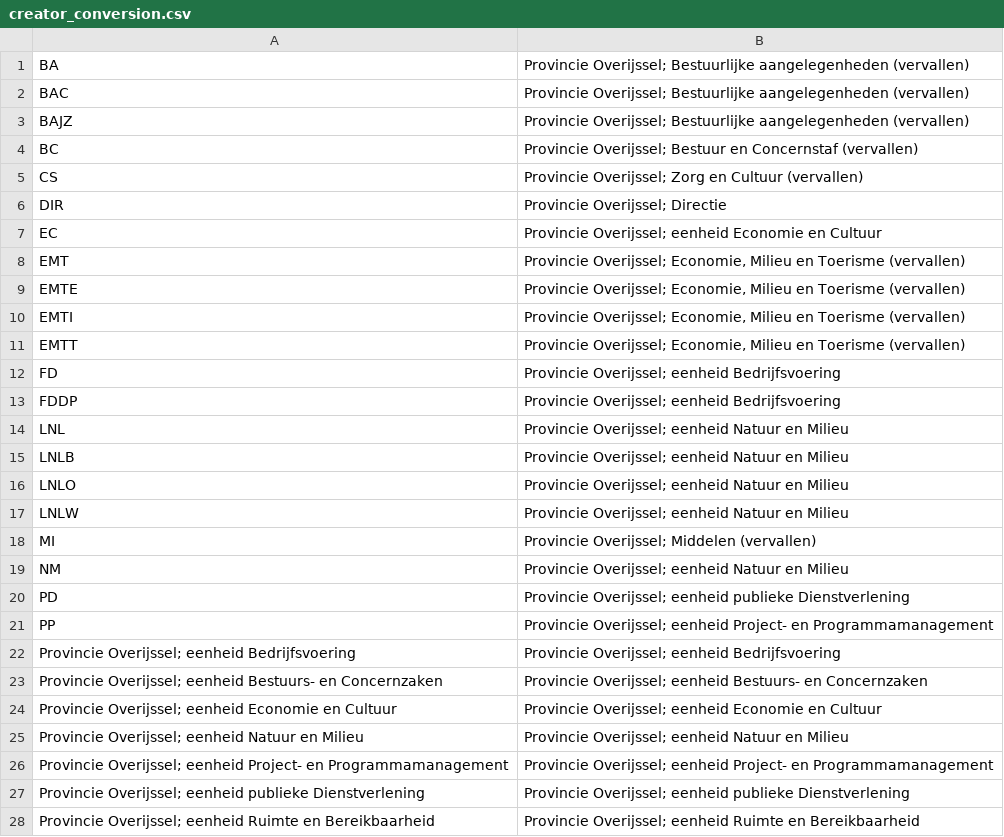
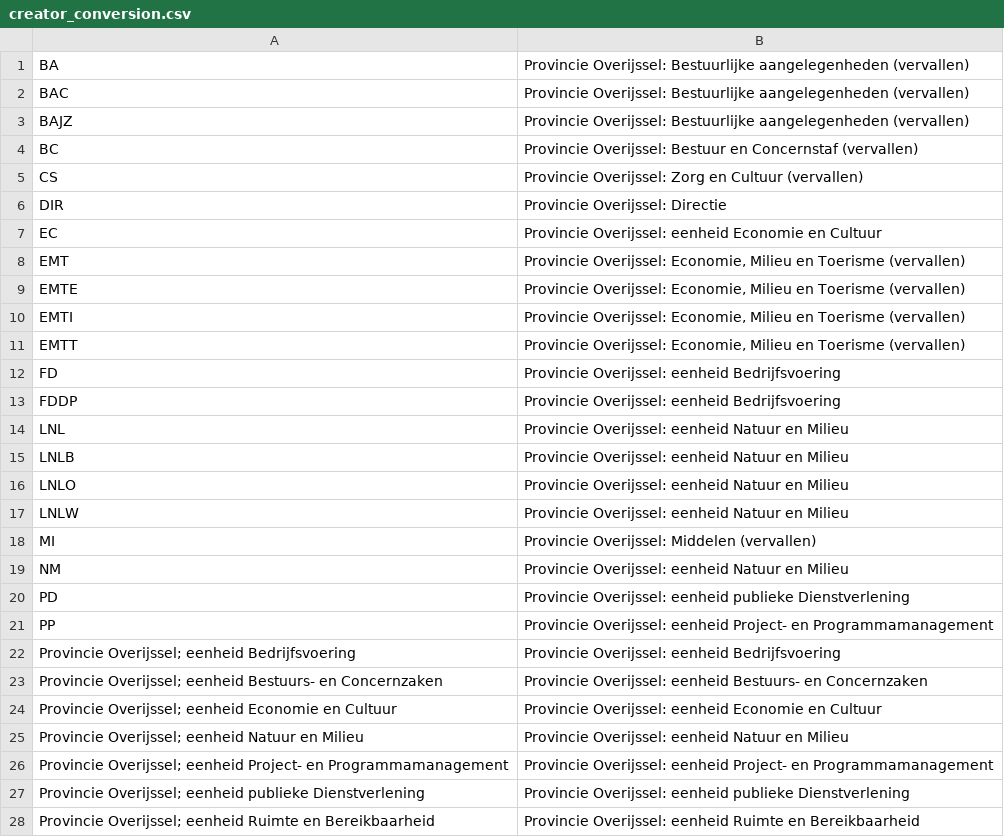
Before and after one commit to IDgis/geoportaal, a CSV file: conversion/src/main/resources/creator_conversion.csv, drawn as a sheet; only a part is shown; the diff covers the shown part only.

Commit message:
Insert creator other if creator isn't known

```diff
--- a/conversion/src/main/resources/creator_conversion.csv
+++ b/conversion/src/main/resources/creator_conversion.csv
@@ -1,28 +1,28 @@
-BA,"Provincie Overijssel; Bestuurlijke aangelegenheden (vervallen)"
-BAC,"Provincie Overijssel; Bestuurlijke aangelegenheden (vervallen)"
-BAJZ,"Provincie Overijssel; Bestuurlijke aangelegenheden (vervallen)"
-BC,"Provincie Overijssel; Bestuur en Concernstaf (vervallen)"
-CS,"Provincie Overijssel; Zorg en Cultuur (vervallen)"
-DIR,"Provincie Overijssel; Directie"
-EC,"Provincie Overijssel; eenheid Economie en Cultuur"
-EMT,"Provincie Overijssel; Economie, Milieu en Toerisme (vervallen)"
-EMTE,"Provincie Overijssel; Economie, Milieu en Toerisme (vervallen)"
-EMTI,"Provincie Overijssel; Economie, Milieu en Toerisme (vervallen)"
-EMTT,"Provincie Overijssel; Economie, Milieu en Toerisme (vervallen)"
-FD,"Provincie Overijssel; eenheid Bedrijfsvoering"
-FDDP,"Provincie Overijssel; eenheid Bedrijfsvoering"
-LNL,"Provincie Overijssel; eenheid Natuur en Milieu"
-LNLB,"Provincie Overijssel; eenheid Natuur en Milieu"
-LNLO,"Provincie Overijssel; eenheid Natuur en Milieu"
-LNLW,"Provincie Overijssel; eenheid Natuur en Milieu"
-MI,"Provincie Overijssel; Middelen (vervallen)"
-NM,"Provincie Overijssel; eenheid Natuur en Milieu"
-PD,"Provincie Overijssel; eenheid publieke Dienstverlening"
-PP,"Provincie Overijssel; eenheid Project- en Programmamanagement"
-"Provincie Overijssel; eenheid Bedrijfsvoering","Provincie Overijssel; eenheid Bedrijfsvoering"
-"Provincie Overijssel; eenheid Bestuurs- en Concernzaken","Provincie Overijssel; eenheid Bestuurs- en Concernzaken"
-"Provincie Overijssel; eenheid Economie en Cultuur","Provincie Overijssel; eenheid Economie en Cultuur"
-"Provincie Overijssel; eenheid Natuur en Milieu","Provincie Overijssel; eenheid Natuur en Milieu"
-"Provincie Overijssel; eenheid Project- en Programmamanagement","Provincie Overijssel; eenheid Project- en Programmamanagement"
-"Provincie Overijssel; eenheid publieke Dienstverlening","Provincie Overijssel; eenheid publieke Dienstverlening"
-"Provincie Overijssel; eenheid Ruimte en Bereikbaarheid","Provincie Overijssel; eenheid Ruimte en Bereikbaarheid"
+BA,"Provincie Overijssel: Bestuurlijke aangelegenheden (vervallen)"
+BAC,"Provincie Overijssel: Bestuurlijke aangelegenheden (vervallen)"
+BAJZ,"Provincie Overijssel: Bestuurlijke aangelegenheden (vervallen)"
+BC,"Provincie Overijssel: Bestuur en Concernstaf (vervallen)"
+CS,"Provincie Overijssel: Zorg en Cultuur (vervallen)"
+DIR,"Provincie Overijssel: Directie"
+EC,"Provincie Overijssel: eenheid Economie en Cultuur"
+EMT,"Provincie Overijssel: Economie, Milieu en Toerisme (vervallen)"
+EMTE,"Provincie Overijssel: Economie, Milieu en Toerisme (vervallen)"
+EMTI,"Provincie Overijssel: Economie, Milieu en Toerisme (vervallen)"
+EMTT,"Provincie Overijssel: Economie, Milieu en Toerisme (vervallen)"
+FD,"Provincie Overijssel: eenheid Bedrijfsvoering"
+FDDP,"Provincie Overijssel: eenheid Bedrijfsvoering"
+LNL,"Provincie Overijssel: eenheid Natuur en Milieu"
+LNLB,"Provincie Overijssel: eenheid Natuur en Milieu"
+LNLO,"Provincie Overijssel: eenheid Natuur en Milieu"
+LNLW,"Provincie Overijssel: eenheid Natuur en Milieu"
+MI,"Provincie Overijssel: Middelen (vervallen)"
+NM,"Provincie Overijssel: eenheid Natuur en Milieu"
+PD,"Provincie Overijssel: eenheid publieke Dienstverlening"
+PP,"Provincie Overijssel: eenheid Project- en Programmamanagement"
+"Provincie Overijssel; eenheid Bedrijfsvoering","Provincie Overijssel: eenheid Bedrijfsvoering"
+"Provincie Overijssel; eenheid Bestuurs- en Concernzaken","Provincie Overijssel: eenheid Bestuurs- en Concernzaken"
+"Provincie Overijssel; eenheid Economie en Cultuur","Provincie Overijssel: eenheid Economie en Cultuur"
+"Provincie Overijssel; eenheid Natuur en Milieu","Provincie Overijssel: eenheid Natuur en Milieu"
+"Provincie Overijssel; eenheid Project- en Programmamanagement","Provincie Overijssel: eenheid Project- en Programmamanagement"
+"Provincie Overijssel; eenheid publieke Dienstverlening","Provincie Overijssel: eenheid publieke Dienstverlening"
+"Provincie Overijssel; eenheid Ruimte en Bereikbaarheid","Provincie Overijssel: eenheid Ruimte en Bereikbaarheid"
```
Also changed, not shown: 25 edited cells elsewhere in this file, 3 other files.
